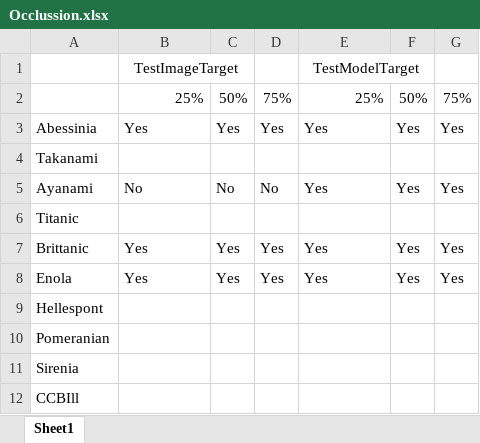
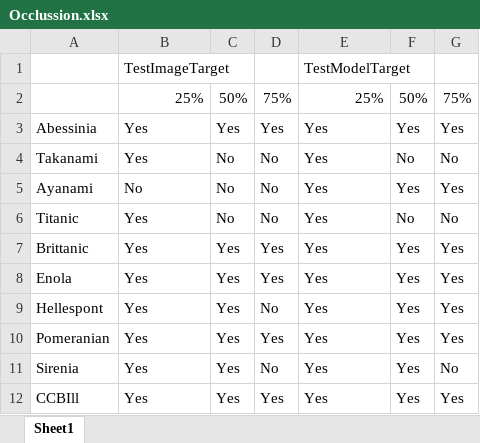
Before and after one commit to Gabbu98/FYPWAAR, an Excel workbook: Dev/PythonDev/Work/Testing/Augmented Reality/Occlussion.xlsx, sheet Sheet1, drawn as a sheet; values as stored, in another font and other column widths than the file's, no borders; the diff names each change by its address in the sheet, - before the commit and + after, or states it on an @@ line.

Commit message:
occlussion

```diff
--- a/Dev/PythonDev/Work/Testing/Augmented Reality/Occlussion.xlsx (sheet Sheet1)
+++ b/Dev/PythonDev/Work/Testing/Augmented Reality/Occlussion.xlsx (sheet Sheet1)
-B1 alignment: center
+B1 alignment: left
-B1:C1 merged
-E1 alignment: center
+E1 alignment: left
-E1:F1 merged
-B4: (empty)
+B4: Yes
-C4: (empty)
+C4: No
-D4: (empty)
+D4: No
-E4: (empty)
+E4: Yes
-F4: (empty)
+F4: No
-G4: (empty)
+G4: No
-B6: (empty)
+B6: Yes
-C6: (empty)
+C6: No
-D6: (empty)
+D6: No
-E6: (empty)
+E6: Yes
-F6: (empty)
+F6: No
-G6: (empty)
+G6: No
-B9:B12: (empty)
+B9:B12: Yes
-C9:C12: (empty)
+C9:C12: Yes
-D9: (empty)
+D9: No
-E9:E12: (empty)
+E9:E12: Yes
-F9:F12: (empty)
+F9:F12: Yes
-G9:G10: (empty)
+G9:G10: Yes
-D10: (empty)
+D10: Yes
-D11: (empty)
+D11: No
-G11: (empty)
+G11: No
-D12: (empty)
+D12: Yes
-G12: (empty)
+G12: Yes
```
Also changed, not shown: 2 other files.
